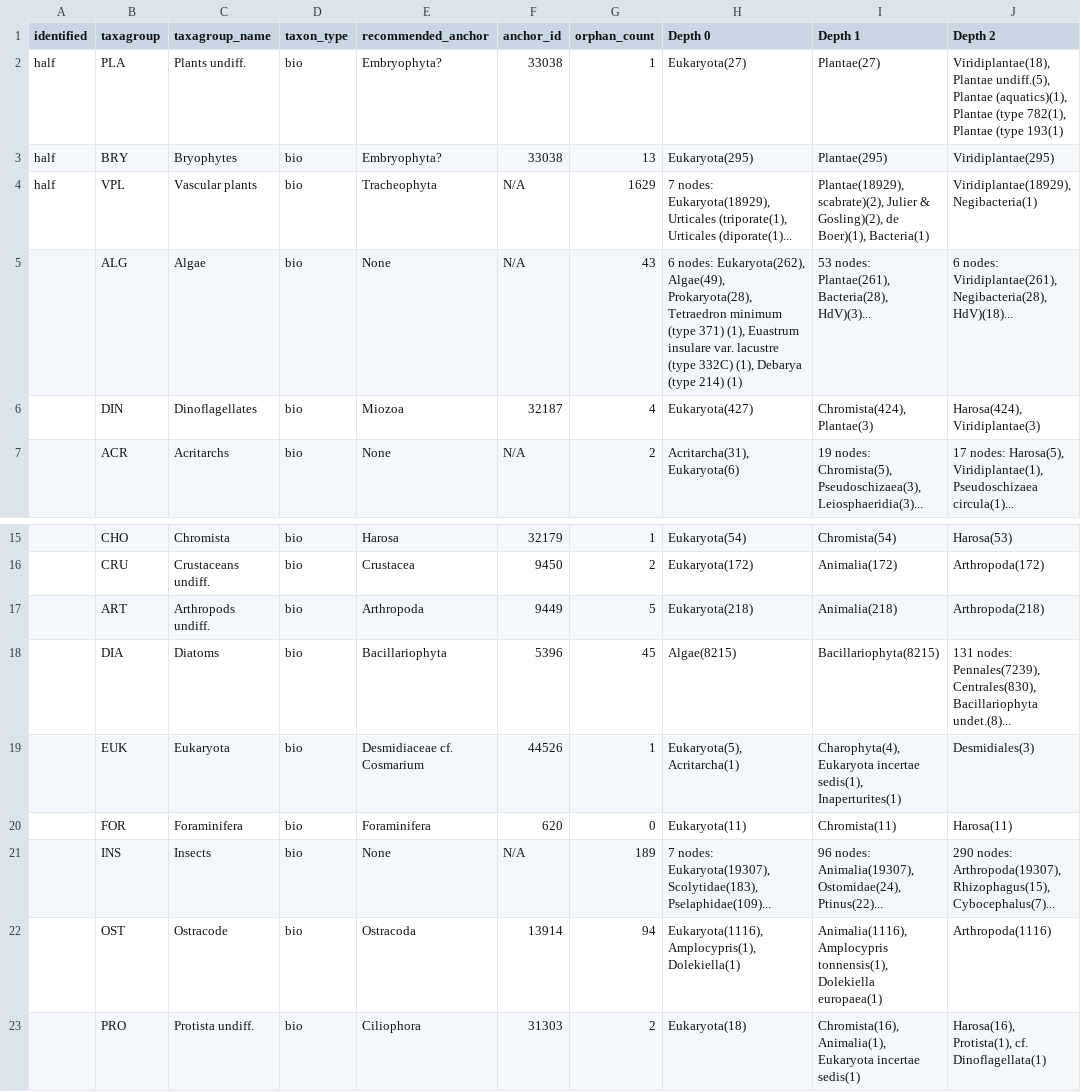
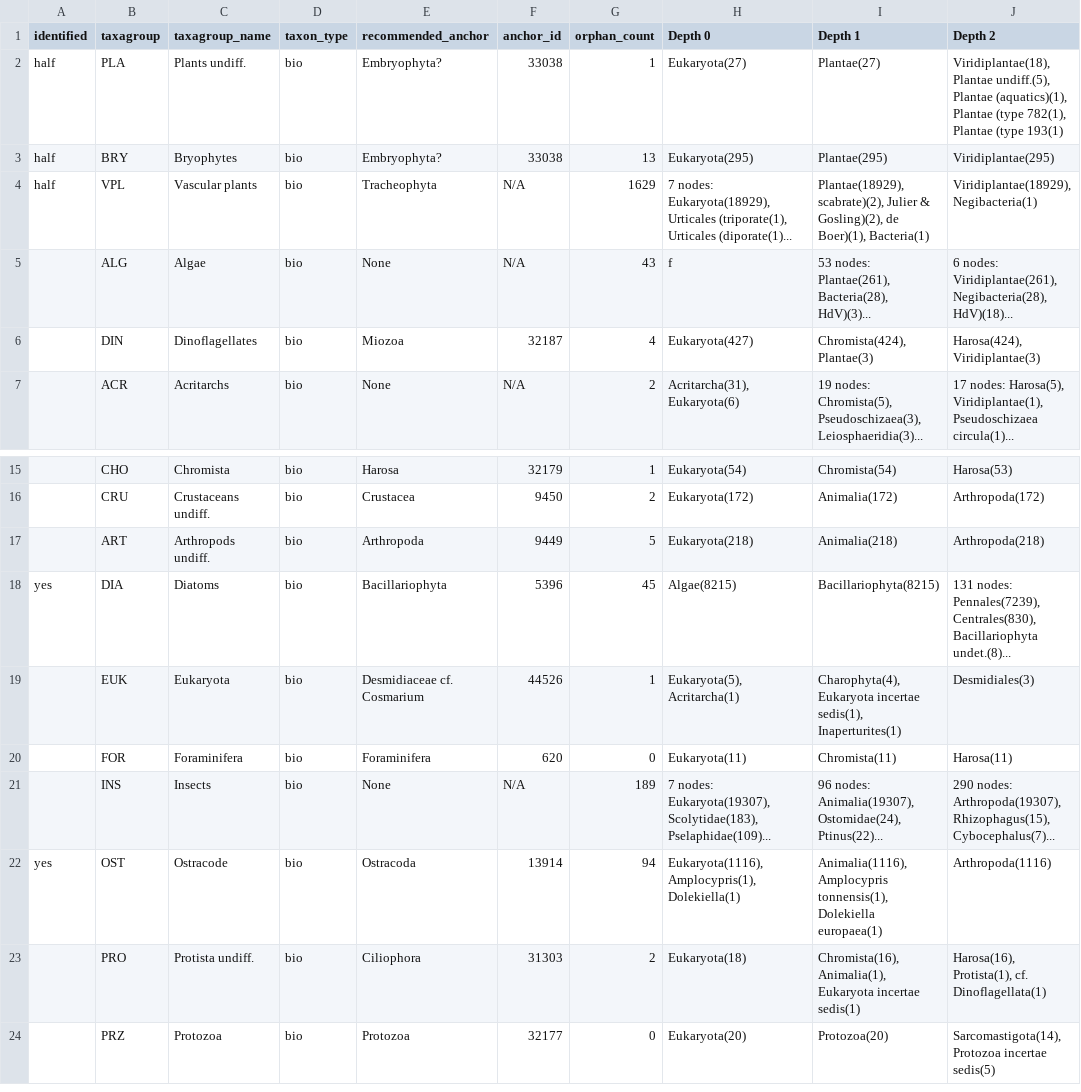
Before and after one commit to NeotomaDB/Taxonomy-Visualizer, a CSV file: data/taxagroup_anchor_summary.csv, drawn as a sheet; only a part is shown, gaps mark what is left out; the shorter side is filled out with more unchanged rows; the diff names each change by its address in the sheet, - before the commit and + after, or states it on an @@ line.

```diff
--- a/data/taxagroup_anchor_summary.csv
+++ b/data/taxagroup_anchor_summary.csv
-H5 (Depth 0): 6 nodes: Eukaryota(262), Algae(49), Prokaryota(28),Tetraedron minimum (type 371) (1), Euastrum insulare var. lacustre (type 332C) (1), Debarya (type 214) (1)
+H5 (Depth 0): f
-A18 (identified): (empty)
+A18 (identified): yes
-A22 (identified): (empty)
+A22 (identified): yes
```
Also changed, not shown: 8 other files.
